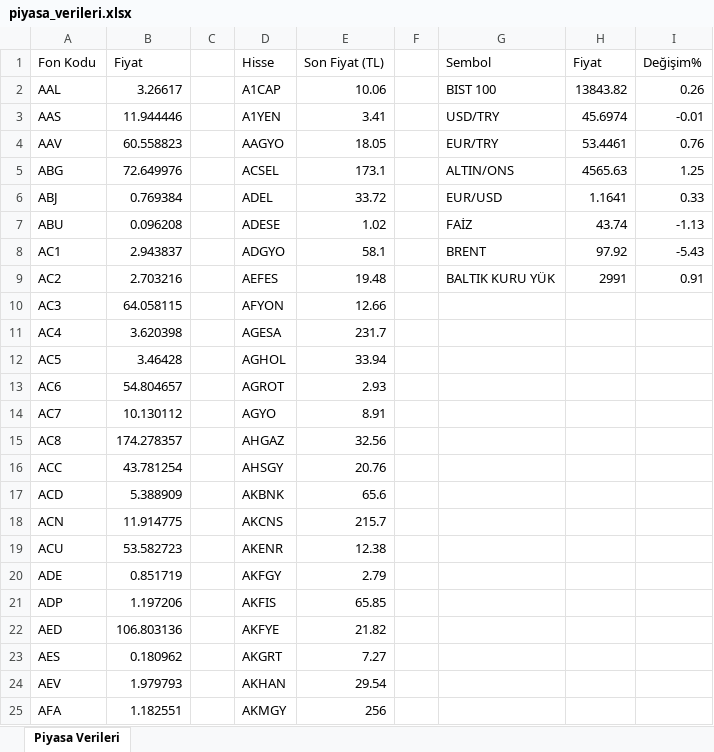
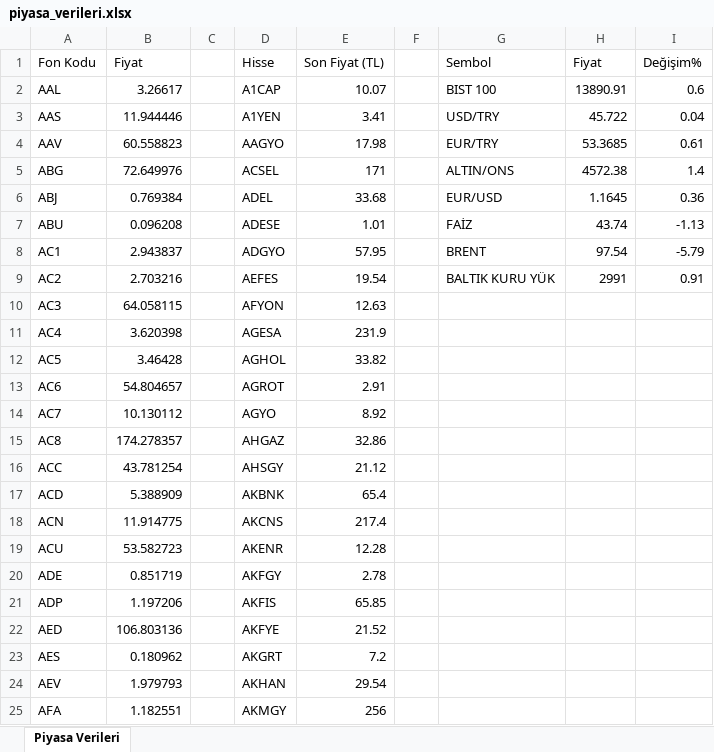
Before and after one commit to fkcengizhan-crypto/piyasa_verileri, an Excel workbook: piyasa_verileri.xlsx, sheet Piyasa Verileri, drawn as a sheet; only a part is shown; values as stored, in another font and other column widths than the file's, no borders; the diff covers the shown part only; the diff names each change by its address in the sheet, - before the commit and + after, or states it on an @@ line.

```diff
--- a/piyasa_verileri.xlsx (sheet Piyasa Verileri)
+++ b/piyasa_verileri.xlsx (sheet Piyasa Verileri)
-E2 (Son Fiyat (TL)): 10.06
+E2 (Son Fiyat (TL)): 10.07
-H2 (Fiyat): 13843.82
+H2 (Fiyat): 13890.91
-I2 (Değişim%): 0.26
+I2 (Değişim%): 0.6
-H3 (Fiyat): 45.6974
+H3 (Fiyat): 45.722
-I3 (Değişim%): -0.01
+I3 (Değişim%): 0.04
-E4 (Son Fiyat (TL)): 18.05
+E4 (Son Fiyat (TL)): 17.98
-H4 (Fiyat): 53.4461
+H4 (Fiyat): 53.3685
-I4 (Değişim%): 0.76
+I4 (Değişim%): 0.61
-E5 (Son Fiyat (TL)): 173.1
+E5 (Son Fiyat (TL)): 171
-H5 (Fiyat): 4565.63
+H5 (Fiyat): 4572.38
-I5 (Değişim%): 1.25
+I5 (Değişim%): 1.4
-E6 (Son Fiyat (TL)): 33.72
+E6 (Son Fiyat (TL)): 33.68
-H6 (Fiyat): 1.1641
+H6 (Fiyat): 1.1645
-I6 (Değişim%): 0.33
+I6 (Değişim%): 0.36
-E7 (Son Fiyat (TL)): 1.02
+E7 (Son Fiyat (TL)): 1.01
-E8 (Son Fiyat (TL)): 58.1
+E8 (Son Fiyat (TL)): 57.95
-H8 (Fiyat): 97.92
+H8 (Fiyat): 97.54
-I8 (Değişim%): -5.43
+I8 (Değişim%): -5.79
-E9 (Son Fiyat (TL)): 19.48
+E9 (Son Fiyat (TL)): 19.54
-E10 (Son Fiyat (TL)): 12.66
+E10 (Son Fiyat (TL)): 12.63
-E11 (Son Fiyat (TL)): 231.7
+E11 (Son Fiyat (TL)): 231.9
-E12 (Son Fiyat (TL)): 33.94
+E12 (Son Fiyat (TL)): 33.82
-E13 (Son Fiyat (TL)): 2.93
+E13 (Son Fiyat (TL)): 2.91
-E14 (Son Fiyat (TL)): 8.91
+E14 (Son Fiyat (TL)): 8.92
-E15 (Son Fiyat (TL)): 32.56
+E15 (Son Fiyat (TL)): 32.86
-E16 (Son Fiyat (TL)): 20.76
+E16 (Son Fiyat (TL)): 21.12
-E17 (Son Fiyat (TL)): 65.6
+E17 (Son Fiyat (TL)): 65.4
-E18 (Son Fiyat (TL)): 215.7
+E18 (Son Fiyat (TL)): 217.4
-E19 (Son Fiyat (TL)): 12.38
+E19 (Son Fiyat (TL)): 12.28
-E20 (Son Fiyat (TL)): 2.79
+E20 (Son Fiyat (TL)): 2.78
-E22 (Son Fiyat (TL)): 21.82
+E22 (Son Fiyat (TL)): 21.52
-E23 (Son Fiyat (TL)): 7.27
+E23 (Son Fiyat (TL)): 7.2
```
Also changed, not shown: 515 edited cells elsewhere in this sheet, 1 other file.
